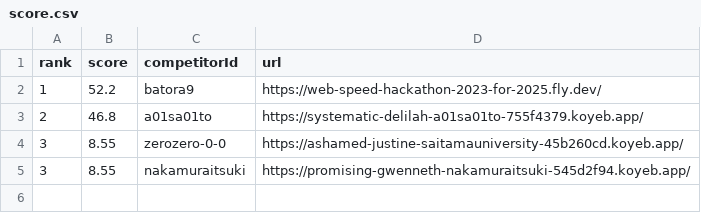
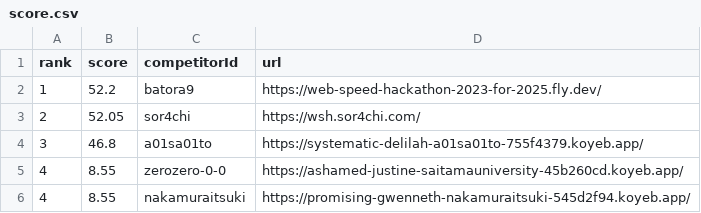
Before and after one commit to saitamau-maximum/web-speed-hackathon-2023-scoring-tool-for-2025, a CSV file: score.csv, drawn as a sheet.

```diff
--- a/score.csv
+++ b/score.csv
@@ -2,4 +2,5 @@ rank,score,competitorId,url
 1,52.2,batora9,https://web-speed-hackathon-2023-for-2025.fly.dev/
-2,46.8,a01sa01to,https://systematic-delilah-a01sa01to-755f4379.koyeb.app/
-3,8.55,zerozero-0-0,https://ashamed-justine-saitamauniversity-45b260cd.koyeb.app/
-3,8.55,nakamuraitsuki,https://promising-gwenneth-nakamuraitsuki-545d2f94.koyeb.app/
+2,52.05,sor4chi,https://wsh.sor4chi.com/
+3,46.8,a01sa01to,https://systematic-delilah-a01sa01to-755f4379.koyeb.app/
+4,8.55,zerozero-0-0,https://ashamed-justine-saitamauniversity-45b260cd.koyeb.app/
+4,8.55,nakamuraitsuki,https://promising-gwenneth-nakamuraitsuki-545d2f94.koyeb.app/
```
Also changed, not shown: log.csv, 1 other file.
